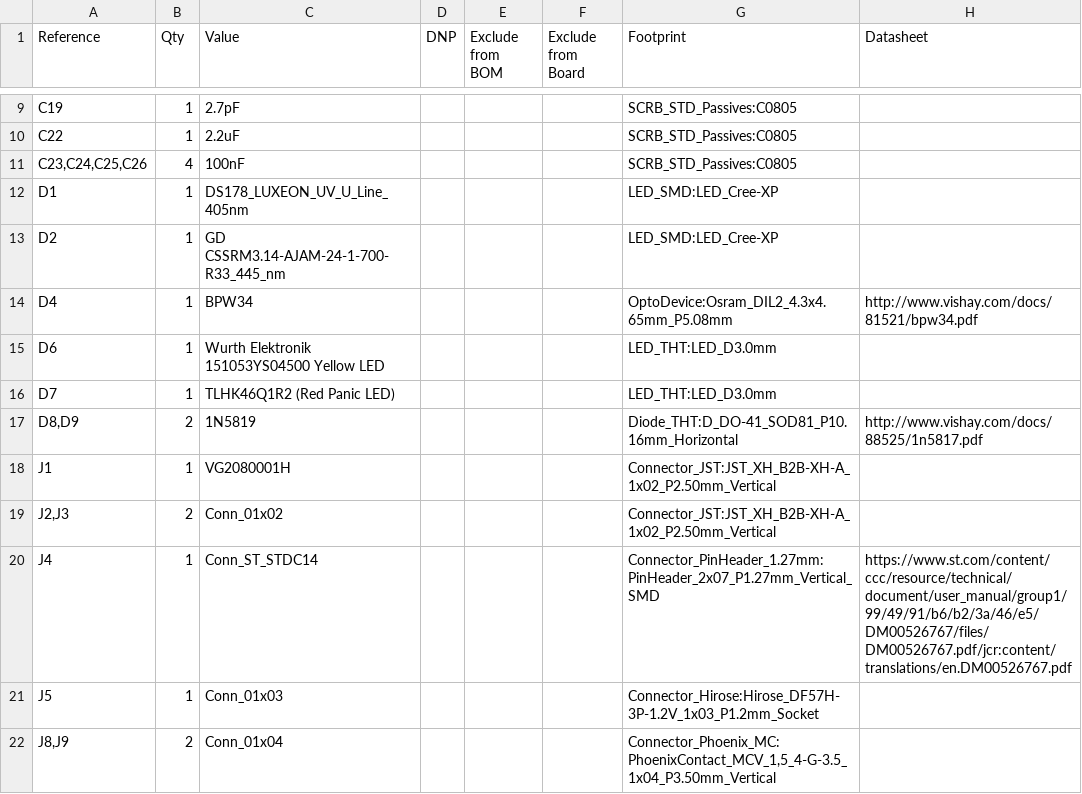
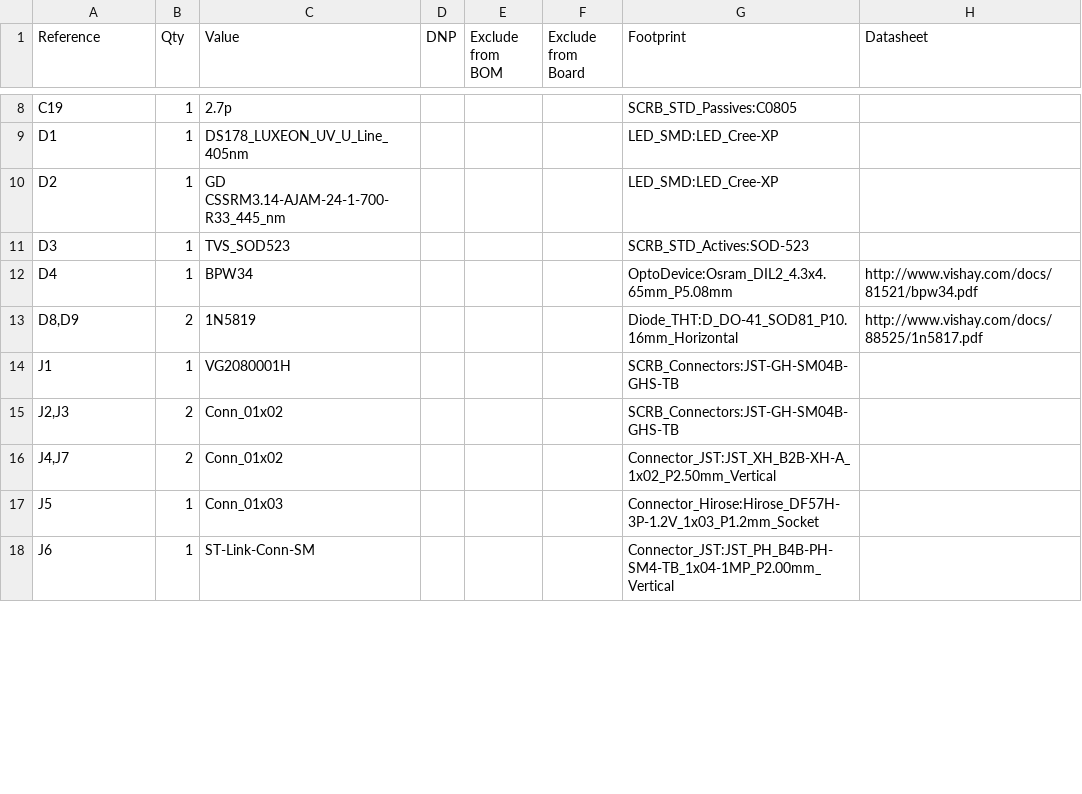
Before and after one commit to space-concordia-robotics/SCRB-SP-27-00-01-URC-Board, a CSV file: Hardware/Payload URC/${PAYLOADURC}.csv, drawn as a sheet; only a part is shown, gaps mark what is left out; the diff covers the shown part only.

```diff
--- a/Hardware/Payload URC/${PAYLOADURC}.csv
+++ b/Hardware/Payload URC/${PAYLOADURC}.csv
@@ -9,14 +8,11 @@
-"C19","1","2.7pF","","","","SCRB_STD_Passives:C0805",""
-"C22","1","2.2uF","","","","SCRB_STD_Passives:C0805",""
-"C23,C24,C25,C26","4","100nF","","","","SCRB_STD_Passives:C0805",""
+"C19","1","2.7p","","","","SCRB_STD_Passives:C0805",""
 "D1","1","DS178_LUXEON_UV_U_Line_405nm","","","","LED_SMD:LED_Cree-XP",""
 "D2","1","GD CSSRM3.14-AJAM-24-1-700-R33_445_nm","","","","LED_SMD:LED_Cree-XP",""
+"D3","1","TVS_SOD523","","","","SCRB_STD_Actives:SOD-523",""
 "D4","1","BPW34","","","","OptoDevice:Osram_DIL2_4.3x4.65mm_P5.08mm","http://www.vishay.com/docs/81521/bpw34.pdf"
-"D6","1","Wurth Elektronik 151053YS04500 Yellow LED","","","","LED_THT:LED_D3.0mm",""
-"D7","1","TLHK46Q1R2 (Red Panic LED)","","","","LED_THT:LED_D3.0mm",""
 "D8,D9","2","1N5819","","","","Diode_THT:D_DO-41_SOD81_P10.16mm_Horizontal","http://www.vishay.com/docs/88525/1n5817.pdf"
-"J1","1","VG2080001H","","","","Connector_JST:JST_XH_B2B-XH-A_1x02_P2.50mm_Vertical",""
-"J2,J3","2","Conn_01x02","","","","Connector_JST:JST_XH_B2B-XH-A_1x02_P2.50mm_Vertical",""
-"J4","1","Conn_ST_STDC14","","","","Connector_PinHeader_1.27mm:PinHeader_2x07_P1.27mm_Vertical_SMD","https://www.st.com/content/ccc/resource/technical/document/user_manual/group1/99/49/91/b6/b2/3a/46/e5/DM00526767/files/DM00526767.pdf/jcr:content/translations/en.DM00526767.pdf"
+"J1","1","VG2080001H","","","","SCRB_Connectors:JST-GH-SM04B-GHS-TB",""
+"J2,J3","2","Conn_01x02","","","","SCRB_Connectors:JST-GH-SM04B-GHS-TB",""
+"J4,J7","2","Conn_01x02","","","","Connector_JST:JST_XH_B2B-XH-A_1x02_P2.50mm_Vertical",""
 "J5","1","Conn_01x03","","","","Connector_Hirose:Hirose_DF57H-3P-1.2V_1x03_P1.2mm_Socket",""
-"J8,J9","2","Conn_01x04","","","","Connector_Phoenix_MC:PhoenixContact_MCV_1,5_4-G-3.5_1x04_P3.50mm_Vertical",""
+"J6","1","ST-Link-Conn-SM","","","","Connector_JST:JST_PH_B4B-PH-SM4-TB_1x04-1MP_P2.00mm_Vertical",""
```
Also changed, not shown: 8 added rows, 9 removed rows and 13 edited cells elsewhere in this file, 14 other files.
